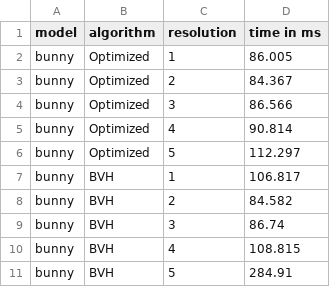
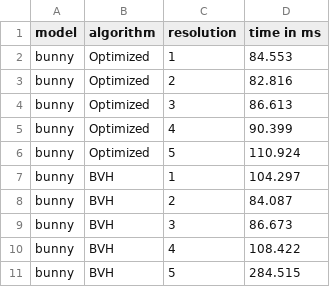
Before and after one commit to kmprs/voxelizer, a CSV file: benchmarks/example.csv, drawn as a sheet.

```diff
--- a/benchmarks/example.csv
+++ b/benchmarks/example.csv
@@ -1,11 +1,11 @@
 model, algorithm, resolution, time in ms
-bunny,Optimized,1,86.005
-bunny,Optimized,2,84.367
-bunny,Optimized,3,86.566
-bunny,Optimized,4,90.814
-bunny,Optimized,5,112.297
-bunny,BVH,1,106.817
-bunny,BVH,2,84.582
-bunny,BVH,3,86.74
-bunny,BVH,4,108.815
-bunny,BVH,5,284.91
+bunny,Optimized,1,84.553
+bunny,Optimized,2,82.816
+bunny,Optimized,3,86.613
+bunny,Optimized,4,90.399
+bunny,Optimized,5,110.924
+bunny,BVH,1,104.297
+bunny,BVH,2,84.087
+bunny,BVH,3,86.673
+bunny,BVH,4,108.422
+bunny,BVH,5,284.515
```
Also changed, not shown: 1 other file.
